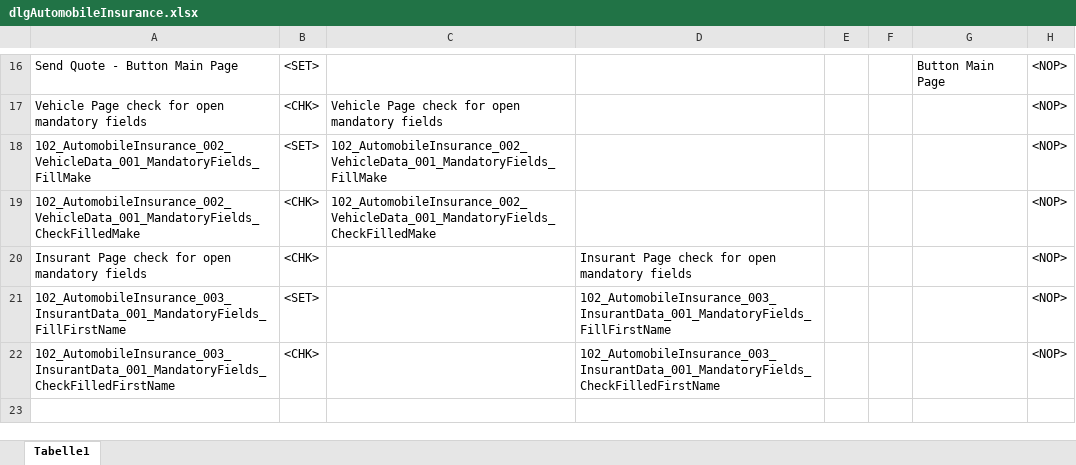
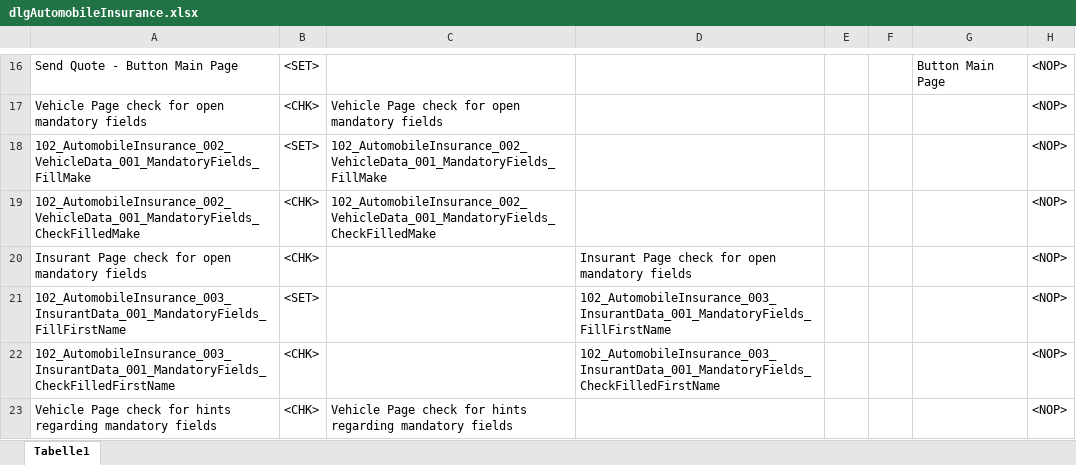
Before and after one commit to fargus68/OnTop, an Excel workbook: Data/Dialogs/dlgAutomobileInsurance.xlsx, sheet Tabelle1, drawn as a sheet; only a part is shown, gaps mark what is left out; values as stored, in another font and other column widths than the file's, no borders; charts and pictures not drawn; the diff names each change by its address in the sheet, - before the commit and + after, or states it on an @@ line.

```diff
--- a/Data/Dialogs/dlgAutomobileInsurance.xlsx (sheet Tabelle1)
+++ b/Data/Dialogs/dlgAutomobileInsurance.xlsx (sheet Tabelle1)
+row 23: Vehicle Page check for hints regarding mandatory fields | <CHK> | Vehicle Page check for hints regarding mandatory fields |  |  |  |  | <NOP>
```
Also changed, not shown: Data/Flows/floVehicleInsurance.xlsx, Data/Pages/dlgAutomobileInsurance_pagVehicleData.xlsx, 12 other files.
